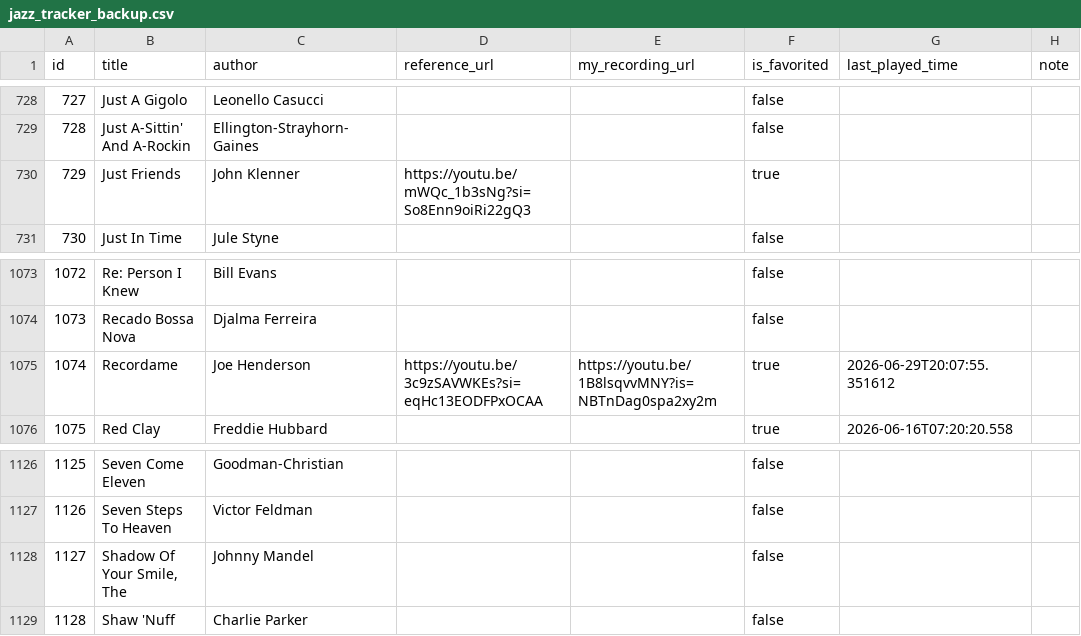
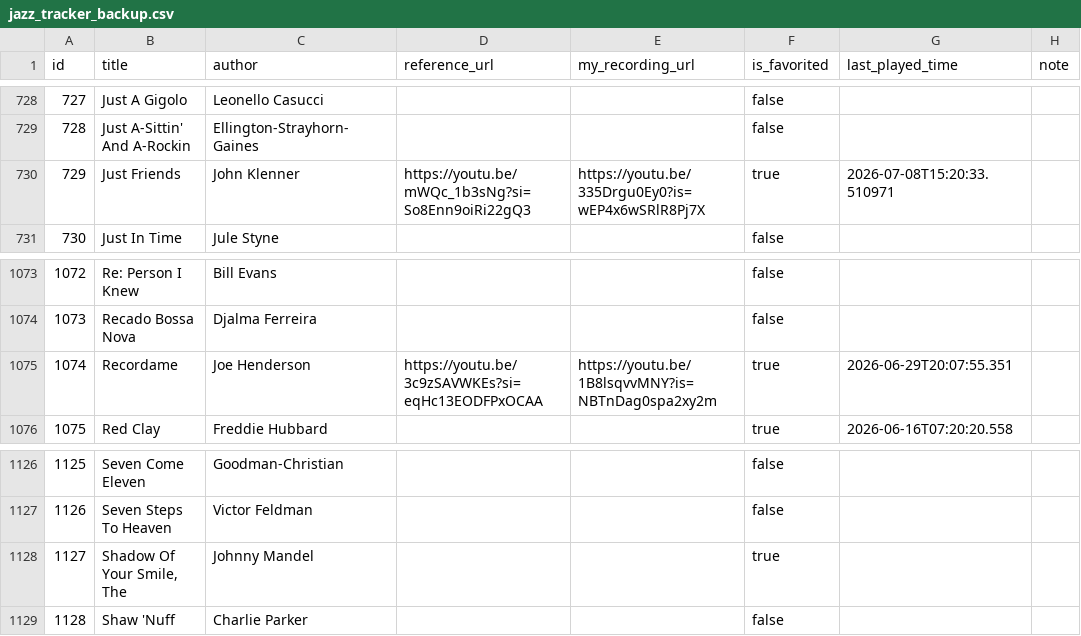
Before and after one commit to sjonany/sjonany.github.io, a CSV file: jazz-standards-tracker/jazz_tracker_backup.csv, drawn as a sheet; only a part is shown, gaps mark what is left out.

Commit message:
Update jazz tracker CSV (auto-sync from email 2026-07-08 15:21)

```diff
--- a/jazz-standards-tracker/jazz_tracker_backup.csv
+++ b/jazz-standards-tracker/jazz_tracker_backup.csv
@@ -729,3 +729,3 @@ id,title,author,reference_url,my_recording_url,is_favorited,last_played_time,not
 728,Just A-Sittin' And A-Rockin,Ellington-Strayhorn-Gaines,,,false,,
-729,Just Friends,John Klenner,https://youtu.be/mWQc_1b3sNg?si=So8Enn9oiRi22gQ3,,true,,
+729,Just Friends,John Klenner,https://youtu.be/mWQc_1b3sNg?si=So8Enn9oiRi22gQ3,https://youtu.be/335Drgu0Ey0?is=wEP4x6wSRlR8Pj7X,true,2026-07-08T15:20:33.510971,
 730,Just In Time,Jule Styne,,,false,,
@@ -1074,3 +1074,3 @@ id,title,author,reference_url,my_recording_url,is_favorited,last_played_time,not
 1073,Recado Bossa Nova,Djalma Ferreira,,,false,,
-1074,Recordame,Joe Henderson,https://youtu.be/3c9zSAVWKEs?si=eqHc13EODFPxOCAA,https://youtu.be/1B8lsqvvMNY?is=NBTnDag0spa2xy2m,true,2026-06-29T20:07:55.351612,
+1074,Recordame,Joe Henderson,https://youtu.be/3c9zSAVWKEs?si=eqHc13EODFPxOCAA,https://youtu.be/1B8lsqvvMNY?is=NBTnDag0spa2xy2m,true,2026-06-29T20:07:55.351,
 1075,Red Clay,Freddie Hubbard,,,true,2026-06-16T07:20:20.558,
@@ -1127,3 +1127,3 @@ id,title,author,reference_url,my_recording_url,is_favorited,last_played_time,not
 1126,Seven Steps To Heaven,Victor Feldman,,,false,,
-1127,"Shadow Of Your Smile, The",Johnny Mandel,,,false,,
+1127,"Shadow Of Your Smile, The",Johnny Mandel,,,true,,
 1128,Shaw 'Nuff,Charlie Parker,,,false,,
```
